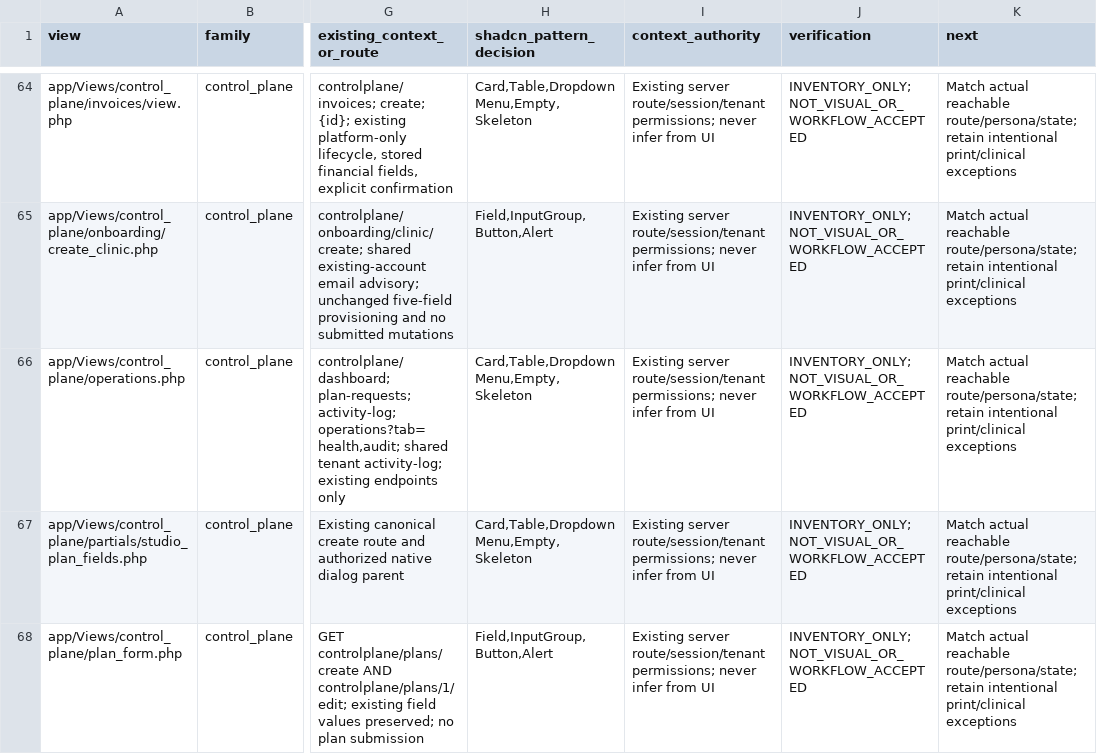
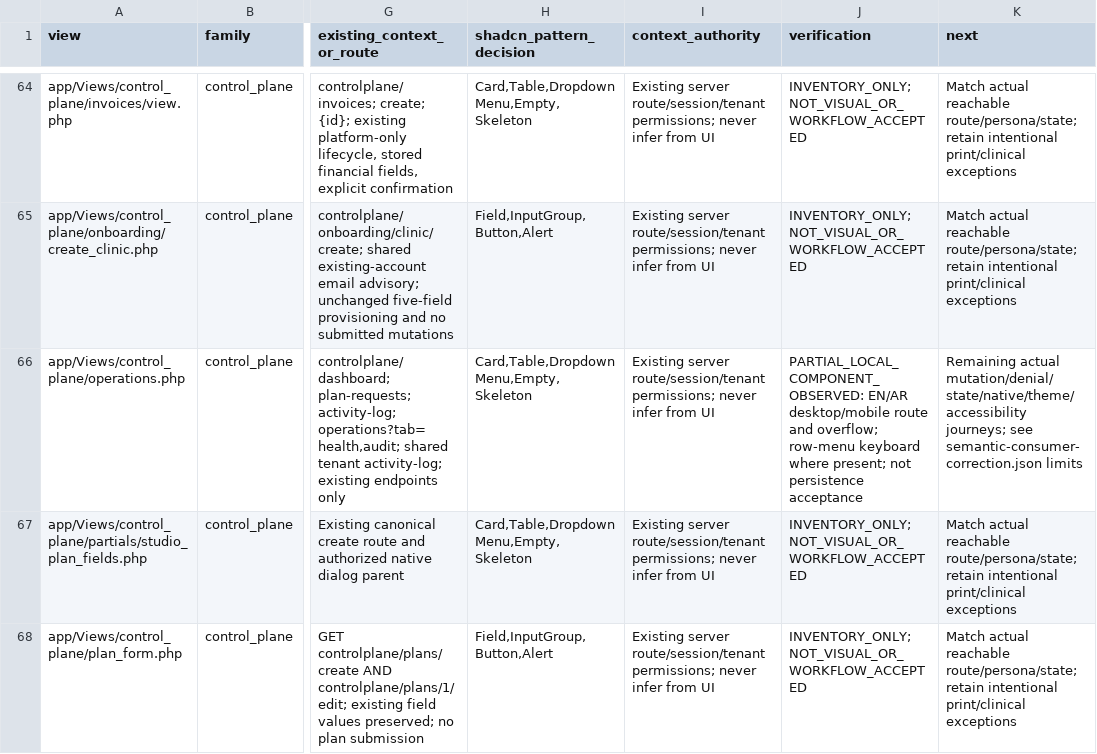
Before and after one commit to Bassamalsaqqa/dental-saas, a CSV file: docs/UI_SHADCN_SCREEN_MATRIX.csv, drawn as a sheet; only a part is shown, gaps mark what is left out; the diff covers the shown part only; the diff names each change by its address in the sheet, - before the commit and + after, or states it on an @@ line.

```diff
--- a/docs/UI_SHADCN_SCREEN_MATRIX.csv
+++ b/docs/UI_SHADCN_SCREEN_MATRIX.csv
-J66 (verification): INVENTORY_ONLY; NOT_VISUAL_OR_WORKFLOW_ACCEPTED
+J66 (verification): PARTIAL_LOCAL_COMPONENT_OBSERVED: EN/AR desktop/mobile route and overflow; row-menu keyboard where present; not persistence acceptance
-K66 (next): Match actual reachable route/persona/state; retain intentional print/clinical exceptions
+K66 (next): Remaining actual mutation/denial/state/native/theme/accessibility journeys; see semantic-consumer-correction.json limits
```
Also changed, not shown: 34 edited cells elsewhere in this file, 17 other files.
